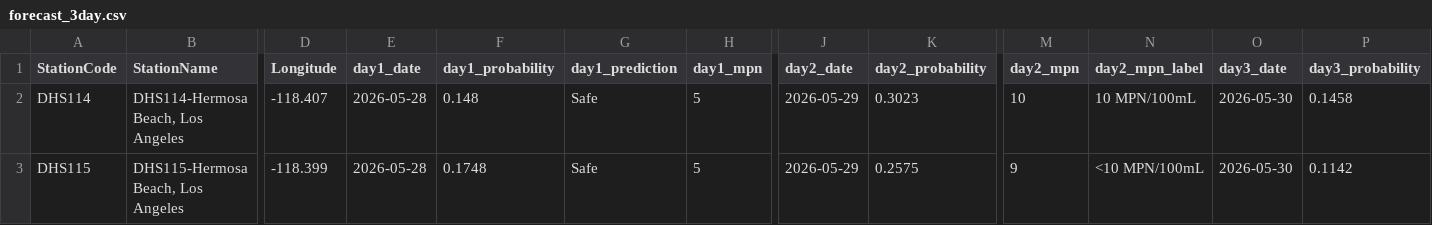
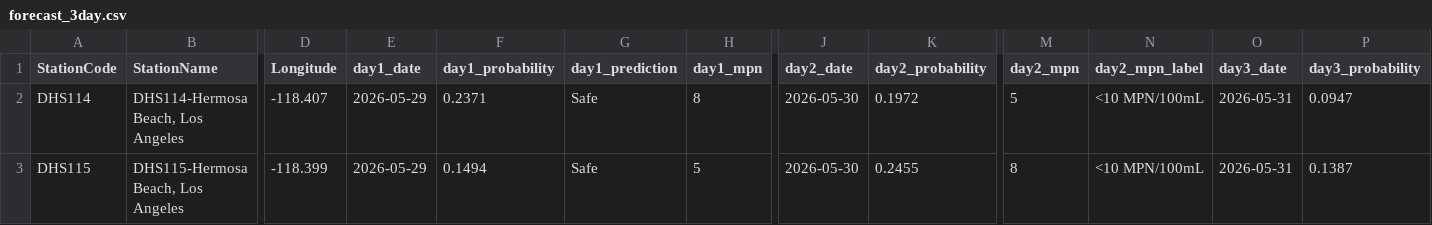
Before and after one commit to eymoney13/hermosa-pilot-dashboard, a CSV file: public/data/forecast_3day.csv, drawn as a sheet; only a part is shown, gaps mark what is left out; the diff names each change by its address in the sheet, - before the commit and + after, or states it on an @@ line.

```diff
--- a/public/data/forecast_3day.csv
+++ b/public/data/forecast_3day.csv
-E2:E3 (day1_date): 2026-05-28
+E2:E3 (day1_date): 2026-05-29
-F2 (day1_probability): 0.148
+F2 (day1_probability): 0.2371
-H2 (day1_mpn): 5
+H2 (day1_mpn): 8
-J2:J3 (day2_date): 2026-05-29
+J2:J3 (day2_date): 2026-05-30
-K2 (day2_probability): 0.3023
+K2 (day2_probability): 0.1972
-M2 (day2_mpn): 10
+M2 (day2_mpn): 5
-N2 (day2_mpn_label): 10 MPN/100mL
+N2 (day2_mpn_label): <10 MPN/100mL
-O2:O3 (day3_date): 2026-05-30
+O2:O3 (day3_date): 2026-05-31
-P2 (day3_probability): 0.1458
+P2 (day3_probability): 0.0947
-F3 (day1_probability): 0.1748
+F3 (day1_probability): 0.1494
-K3 (day2_probability): 0.2575
+K3 (day2_probability): 0.2455
-M3 (day2_mpn): 9
+M3 (day2_mpn): 8
-P3 (day3_probability): 0.1142
+P3 (day3_probability): 0.1387
```
Also changed, not shown: public/data/nowcast_latest.csv.
